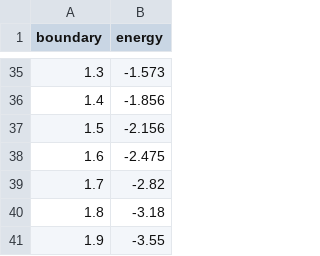
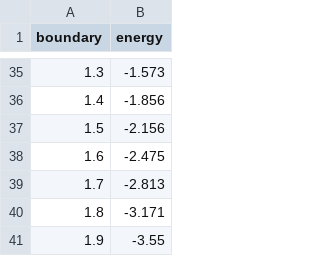
Before and after one commit to cshaa/thesis-magnetic-transport, a CSV file: num/robin-lowest-energy-table.csv, drawn as a sheet; only a part is shown, gaps mark what is left out.

```diff
--- a/num/robin-lowest-energy-table.csv
+++ b/num/robin-lowest-energy-table.csv
@@ -38,4 +38,4 @@ boundary, 	 energy
 1.6, 	 -2.475
-1.7, 	 -2.82
-1.8, 	 -3.18
+1.7, 	 -2.813
+1.8, 	 -3.171
 1.9, 	 -3.55
```
Also changed, not shown: num/robin1.csv.
